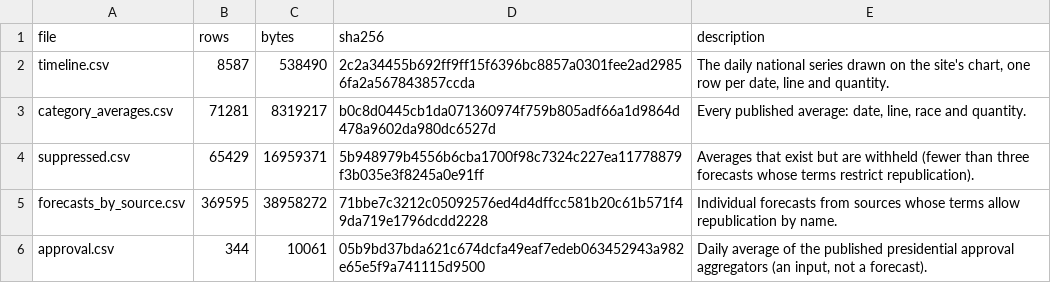
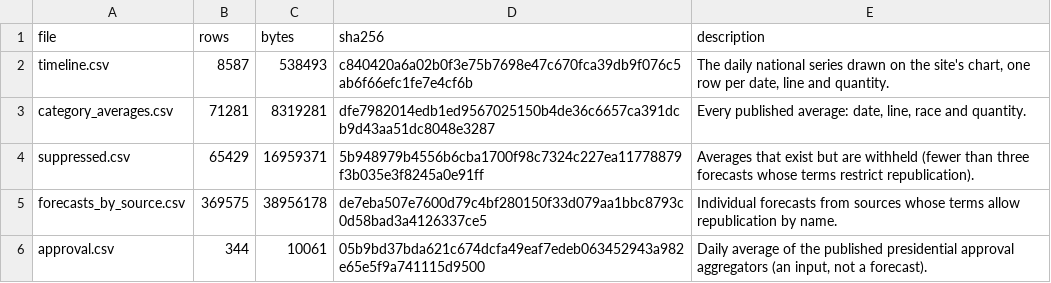
Before and after one commit to kevin-deluca-polisci/KD-website, a CSV file: forecast/archive/2026/files.csv, drawn as a sheet.

```diff
--- a/forecast/archive/2026/files.csv
+++ b/forecast/archive/2026/files.csv
@@ -1,6 +1,6 @@
 file,rows,bytes,sha256,description
-timeline.csv,8587,538490,2c2a34455b692ff9ff15f6396bc8857a0301fee2ad29856fa2a567843857ccda,"The daily national series drawn on the site's chart, one row per date, line and quantity."
-category_averages.csv,71281,8319217,b0c8d0445cb1da071360974f759b805adf66a1d9864d478a9602da980dc6527d,"Every published average: date, line, race and quantity."
+timeline.csv,8587,538493,c840420a6a02b0f3e75b7698e47c670fca39db9f076c5ab6f66efc1fe7e4cf6b,"The daily national series drawn on the site's chart, one row per date, line and quantity."
+category_averages.csv,71281,8319281,dfe7982014edb1ed9567025150b4de36c6657ca391dcb9d43aa51dc8048e3287,"Every published average: date, line, race and quantity."
 suppressed.csv,65429,16959371,5b948979b4556b6cba1700f98c7324c227ea11778879f3b035e3f8245a0e91ff,Averages that exist but are withheld (fewer than three forecasts whose terms restrict republication).
-forecasts_by_source.csv,369595,38958272,71bbe7c3212c05092576ed4d4dffcc581b20c61b571f49da719e1796dcdd2228,Individual forecasts from sources whose terms allow republication by name.
+forecasts_by_source.csv,369575,38956178,de7eba507e7600d79c4bf280150f33d079aa1bbc8793c0d58bad3a4126337ce5,Individual forecasts from sources whose terms allow republication by name.
 approval.csv,344,10061,05b9bd37bda621c674dcfa49eaf7edeb063452943a982e65e5f9a741115d9500,"Daily average of the published presidential approval aggregators (an input, not a forecast)."
```
Also changed, not shown: forecast/archive/2026/timeline.csv, forecast/data/2026/derived/timeline.csv, 10 other files.
